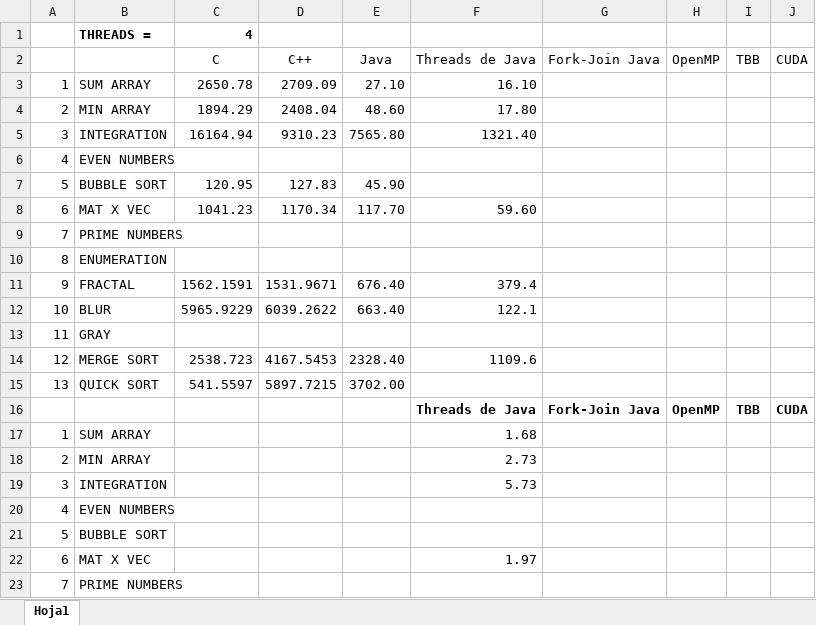
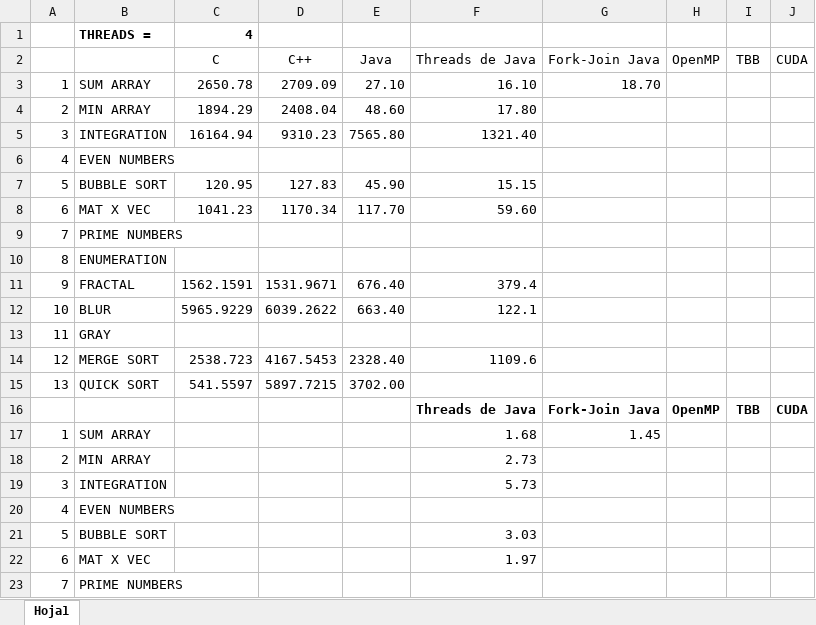
Before and after one commit to Manchas2k4/multiprocessors, an Excel workbook: speedup.xlsx, sheet Hoja1, drawn as a sheet; only a part is shown; values as stored, in another font and other column widths than the file's, no borders; the diff names each change by its address in the sheet, - before the commit and + after, or states it on an @@ line.

```diff
--- a/speedup.xlsx (sheet Hoja1)
+++ b/speedup.xlsx (sheet Hoja1)
-G3: (empty)
+G3: 18.70
-F7: (empty)
+F7: 15.15
-G17: (empty)
+G17: 1.45
-F21: (empty)
+F21: 3.03
```
Also changed, not shown: 4 other files.
